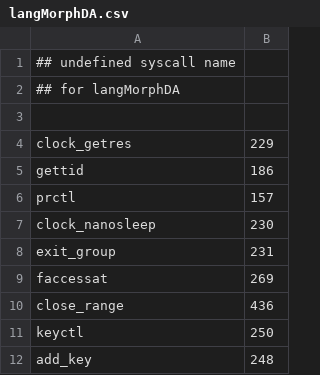
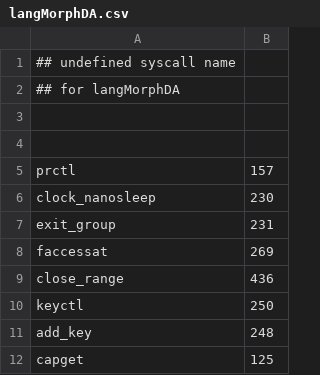
Before and after one commit to naru3-99/sclda, a CSV file: langMorphDA.csv, drawn as a sheet; only a part is shown; the shorter side is filled out with more unchanged rows; the diff names each change by its address in the sheet, - before the commit and + after, or states it on an @@ line.

Commit message:
gettid	186

```diff
--- a/langMorphDA.csv
+++ b/langMorphDA.csv
-row 4: clock_getres | 229
+row 4: (empty)
-row 5: gettid | 186
```
Also changed, not shown: syscall_info.csv, 1 other file.
